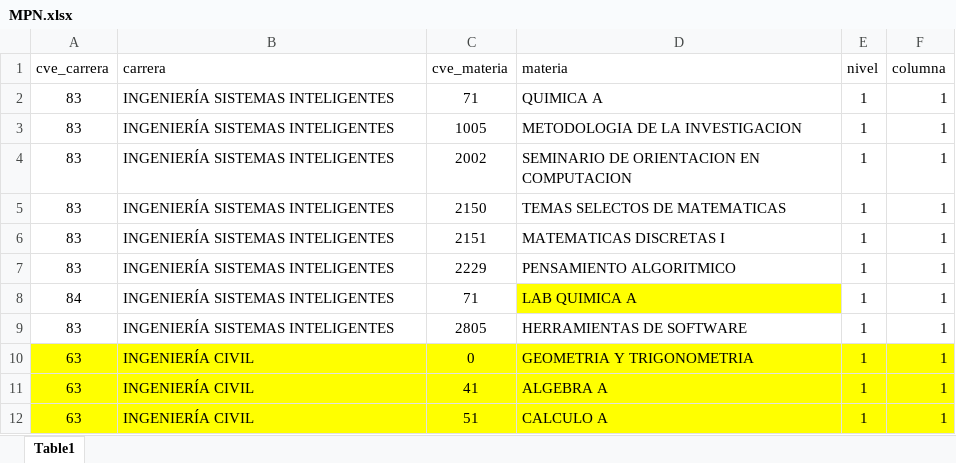
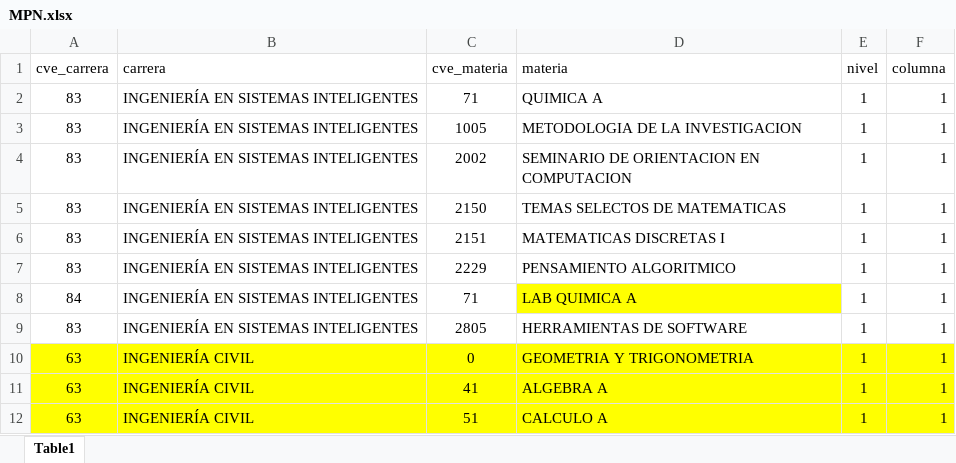
Before and after one commit to EDanielVallejoL/Integrador-Horarios, an Excel workbook: public/archivos/MPN.xlsx, sheet Table1, drawn as a sheet; only a part is shown; values as stored, in another font and other column widths than the file's, no borders; the diff names each change by its address in the sheet, - before the commit and + after, or states it on an @@ line.

```diff
--- a/public/archivos/MPN.xlsx (sheet Table1)
+++ b/public/archivos/MPN.xlsx (sheet Table1)
-B2:B9 (carrera): INGENIERÍA SISTEMAS INTELIGENTES
+B2:B9 (carrera): INGENIERÍA EN SISTEMAS INTELIGENTES
```
Also changed, not shown: 1 other file.
